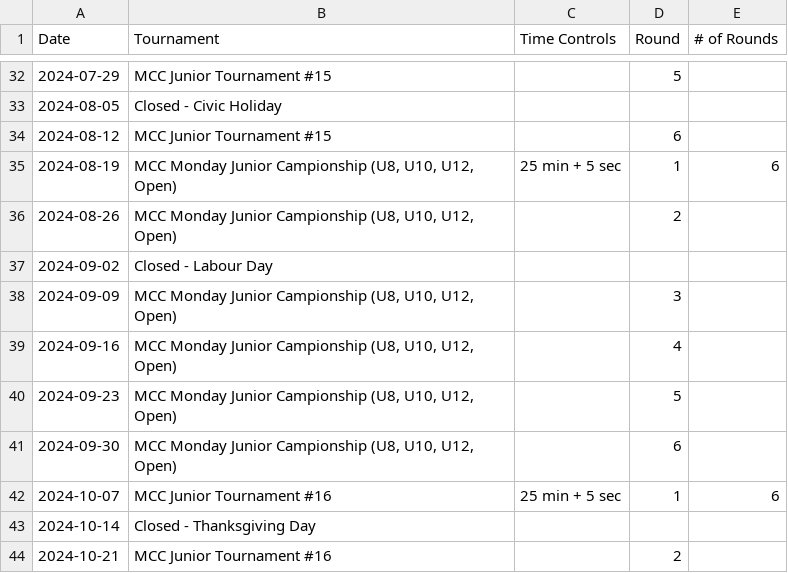
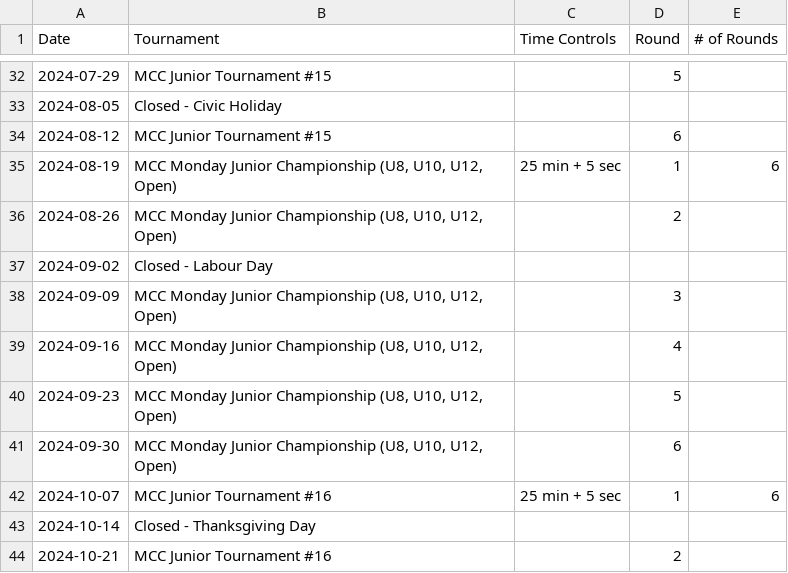
Before and after one commit to JonathanmZhang/mcc-Website, a CSV file: content/pages/schedule/2024Monday.csv, drawn as a sheet; only a part is shown, gaps mark what is left out.

Commit message:
corrected schedule typos

```diff
--- a/content/pages/schedule/2024Monday.csv
+++ b/content/pages/schedule/2024Monday.csv
@@ -34,9 +34,9 @@ Date,Tournament ,Time Controls,Round,# of Rounds,
 2024-08-12, MCC Junior Tournament #15, ,6, ,
-2024-08-19,"MCC Monday Junior Campionship (U8, U10, U12, Open)",25 min + 5 sec,1,6,
-2024-08-26,"MCC Monday Junior Campionship (U8, U10, U12, Open)",,2, ,
+2024-08-19,"MCC Monday Junior Championship (U8, U10, U12, Open)",25 min + 5 sec,1,6,
+2024-08-26,"MCC Monday Junior Championship (U8, U10, U12, Open)",,2, ,
 2024-09-02,Closed - Labour Day,,, ,
-2024-09-09,"MCC Monday Junior Campionship (U8, U10, U12, Open)",,3, ,
-2024-09-16,"MCC Monday Junior Campionship (U8, U10, U12, Open)",,4, ,
-2024-09-23,"MCC Monday Junior Campionship (U8, U10, U12, Open)",,5, ,
-2024-09-30,"MCC Monday Junior Campionship (U8, U10, U12, Open)",,6, ,
+2024-09-09,"MCC Monday Junior Championship (U8, U10, U12, Open)",,3, ,
+2024-09-16,"MCC Monday Junior Championship (U8, U10, U12, Open)",,4, ,
+2024-09-23,"MCC Monday Junior Championship (U8, U10, U12, Open)",,5, ,
+2024-09-30,"MCC Monday Junior Championship (U8, U10, U12, Open)",,6, ,
 2024-10-07,MCC Junior Tournament #16,25 min + 5 sec,1,6,
```
Also changed, not shown: content/pages/schedule/2024Friday.csv.
